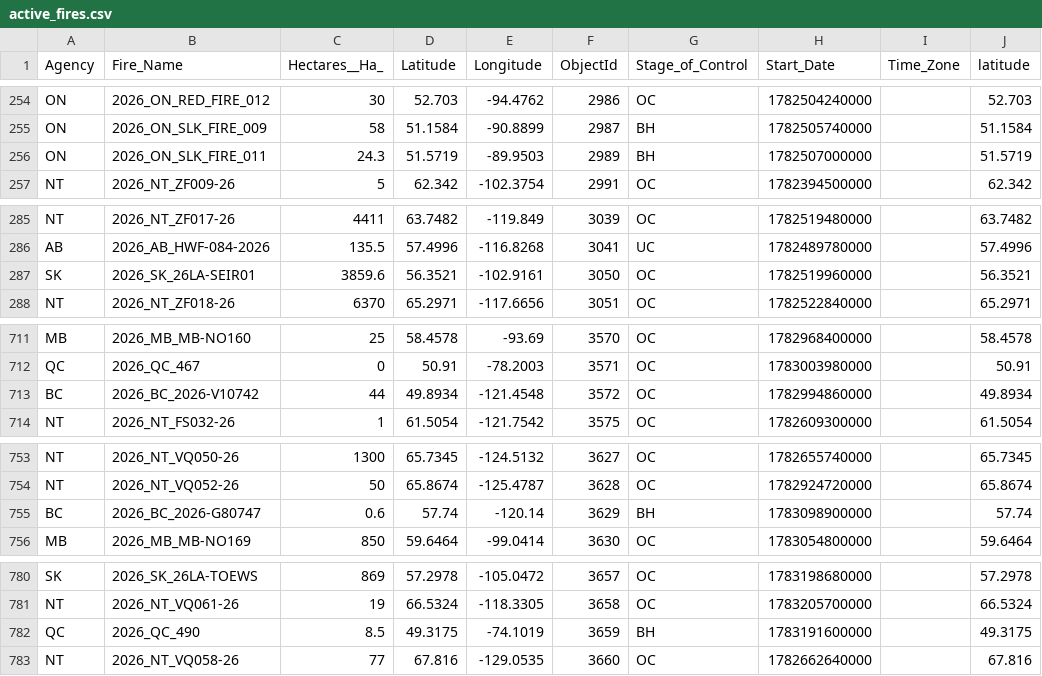
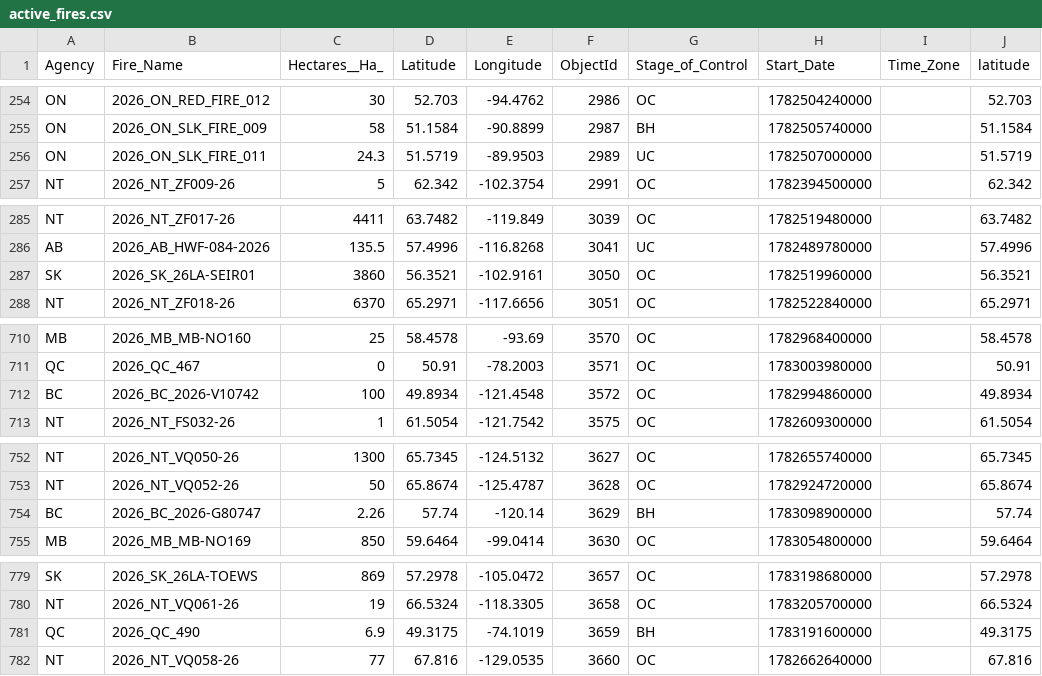
Before and after one commit to romith05/wildfire-dashboard-public, a CSV file: public_dashboard_bundle/data/active_fires.csv, drawn as a sheet; only a part is shown, gaps mark what is left out; addresses are those after the commit; the diff covers the shown part only; the diff names each change by its address in the sheet, - before the commit and + after, or states it on an @@ line.

```diff
--- a/public_dashboard_bundle/data/active_fires.csv
+++ b/public_dashboard_bundle/data/active_fires.csv
-G256 (Stage_of_Control): BH
+G256 (Stage_of_Control): UC
-C287 (Hectares__Ha_): 3859.6
+C287 (Hectares__Ha_): 3860
-C712 (Hectares__Ha_): 44
+C712 (Hectares__Ha_): 100
-C754 (Hectares__Ha_): 0.6
+C754 (Hectares__Ha_): 2.26
-C781 (Hectares__Ha_): 8.5
+C781 (Hectares__Ha_): 6.9
```
Also changed, not shown: 2 added rows, 1 removed row and 9 edited cells elsewhere in this file, 10 other files.
